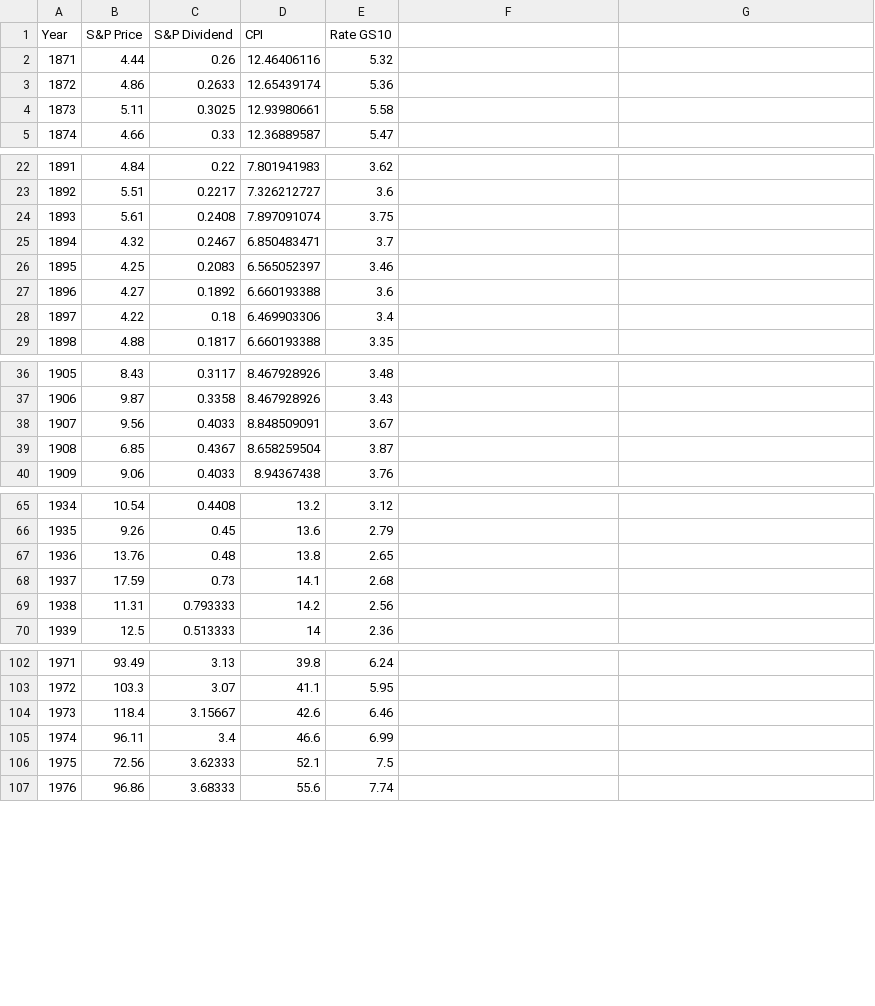
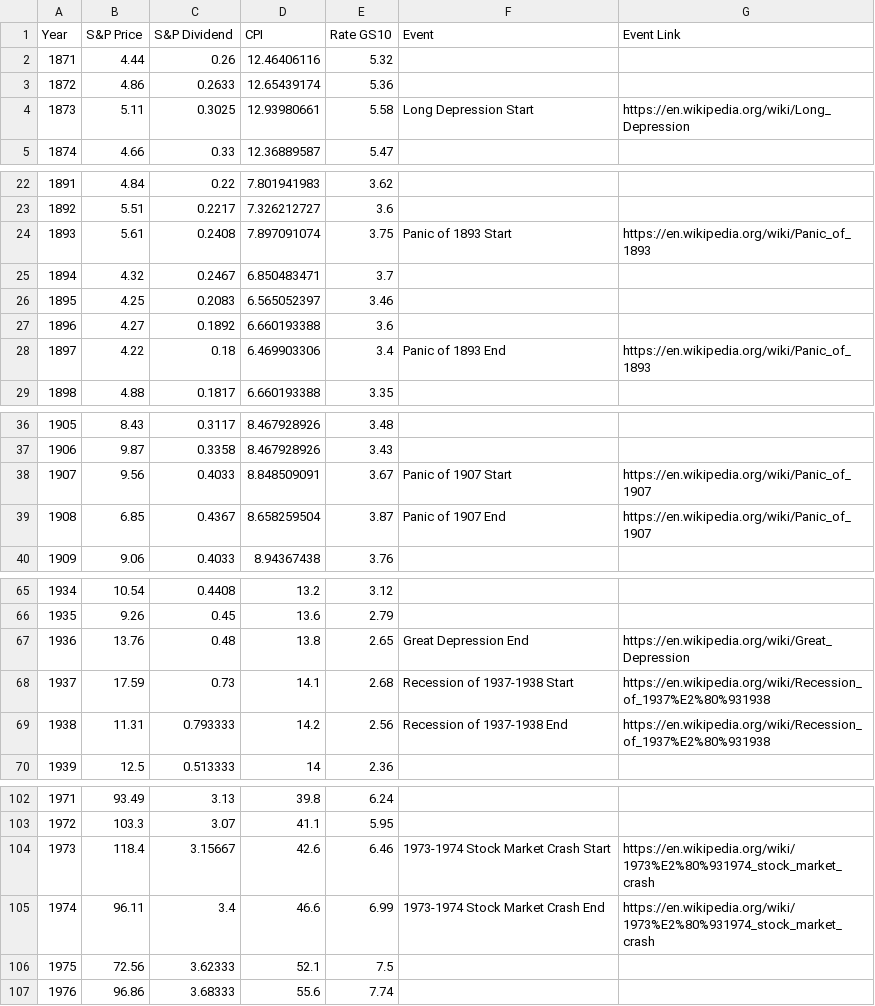
Before and after one commit to Daynil/portfolio-doctor, a CSV file: public/jan-shiller-data.csv, drawn as a sheet; only a part is shown, gaps mark what is left out; the diff covers the shown part only.

Commit message:
added notable events

```diff
--- a/public/jan-shiller-data.csv
+++ b/public/jan-shiller-data.csv
@@ -1 +1 @@
-Year, S&P Price , S&P Dividend , CPI ,Rate GS10
+Year, S&P Price , S&P Dividend , CPI ,Rate GS10,Event,Event Link
@@ -4 +4 @@ Year, S&P Price , S&P Dividend , CPI ,Rate GS10
-1873,5.11,0.3025,12.93980661,5.58
+1873,5.11,0.3025,12.93980661,5.58,Long Depression Start,https://en.wikipedia.org/wiki/Long_Depression
@@ -24 +24 @@ Year, S&P Price , S&P Dividend , CPI ,Rate GS10
-1893,5.61,0.2408,7.897091074,3.75
+1893,5.61,0.2408,7.897091074,3.75,Panic of 1893 Start,https://en.wikipedia.org/wiki/Panic_of_1893
@@ -28 +28 @@ Year, S&P Price , S&P Dividend , CPI ,Rate GS10
-1897,4.22,0.18,6.469903306,3.4
+1897,4.22,0.18,6.469903306,3.4,Panic of 1893 End,https://en.wikipedia.org/wiki/Panic_of_1893
@@ -38,2 +38,2 @@ Year, S&P Price , S&P Dividend , CPI ,Rate GS10
-1907,9.56,0.4033,8.848509091,3.67
-1908,6.85,0.4367,8.658259504,3.87
+1907,9.56,0.4033,8.848509091,3.67,Panic of 1907 Start,https://en.wikipedia.org/wiki/Panic_of_1907
+1908,6.85,0.4367,8.658259504,3.87,Panic of 1907 End,https://en.wikipedia.org/wiki/Panic_of_1907
@@ -67,3 +67,3 @@ Year, S&P Price , S&P Dividend , CPI ,Rate GS10
-1936,13.76,0.48,13.8,2.65
-1937,17.59,0.73,14.1,2.68
-1938,11.31,0.793333,14.2,2.56
+1936,13.76,0.48,13.8,2.65,Great Depression End,https://en.wikipedia.org/wiki/Great_Depression
+1937,17.59,0.73,14.1,2.68,Recession of 1937-1938 Start,https://en.wikipedia.org/wiki/Recession_of_1937%E2%80%931938
+1938,11.31,0.793333,14.2,2.56,Recession of 1937-1938 End,https://en.wikipedia.org/wiki/Recession_of_1937%E2%80%931938
@@ -104,2 +104,2 @@ Year, S&P Price , S&P Dividend , CPI ,Rate GS10
-1973,118.4,3.15667,42.6,6.46
-1974,96.11,3.4,46.6,6.99
+1973,118.4,3.15667,42.6,6.46,1973-1974 Stock Market Crash Start,https://en.wikipedia.org/wiki/1973%E2%80%931974_stock_market_crash
+1974,96.11,3.4,46.6,6.99,1973-1974 Stock Market Crash End,https://en.wikipedia.org/wiki/1973%E2%80%931974_stock_market_crash
```
Also changed, not shown: 1 added row and 20 edited cells elsewhere in this file, 4 other files.
